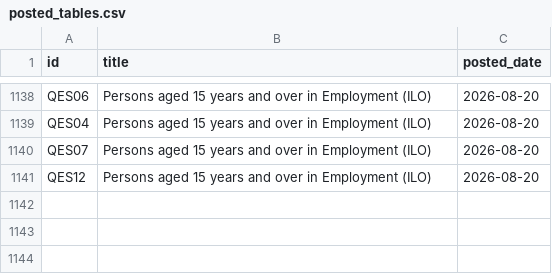
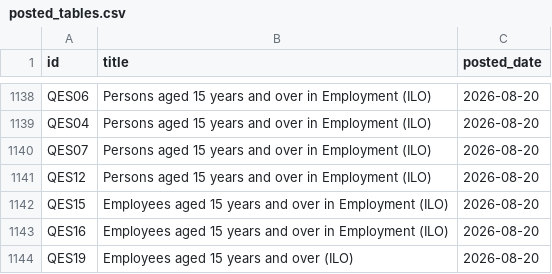
Before and after one commit to damien-dupre/csoie_bot, a CSV file: data/posted_tables.csv, drawn as a sheet; only a part is shown, gaps mark what is left out; the diff names each change by its address in the sheet, - before the commit and + after, or states it on an @@ line.

```diff
--- a/data/posted_tables.csv
+++ b/data/posted_tables.csv
+row 1142: QES15 | Employees aged 15 years and over in Employment (ILO) | 2026-08-20
+row 1143: QES16 | Employees aged 15 years and over in Employment (ILO) | 2026-08-20
+row 1144: QES19 | Employees aged 15 years and over (ILO) | 2026-08-20
```
